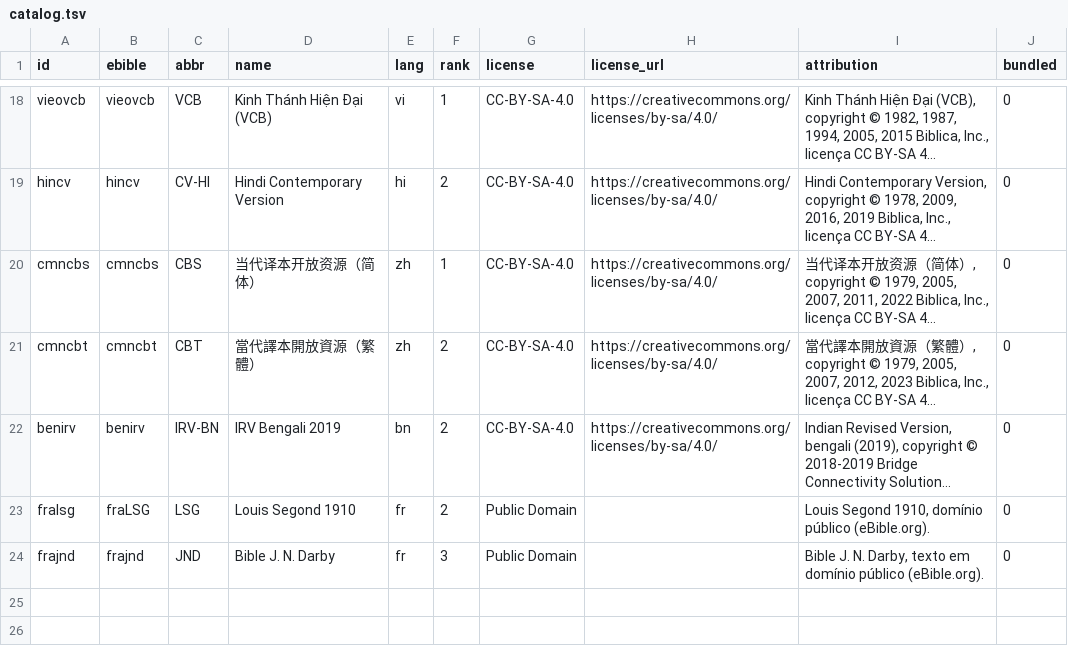
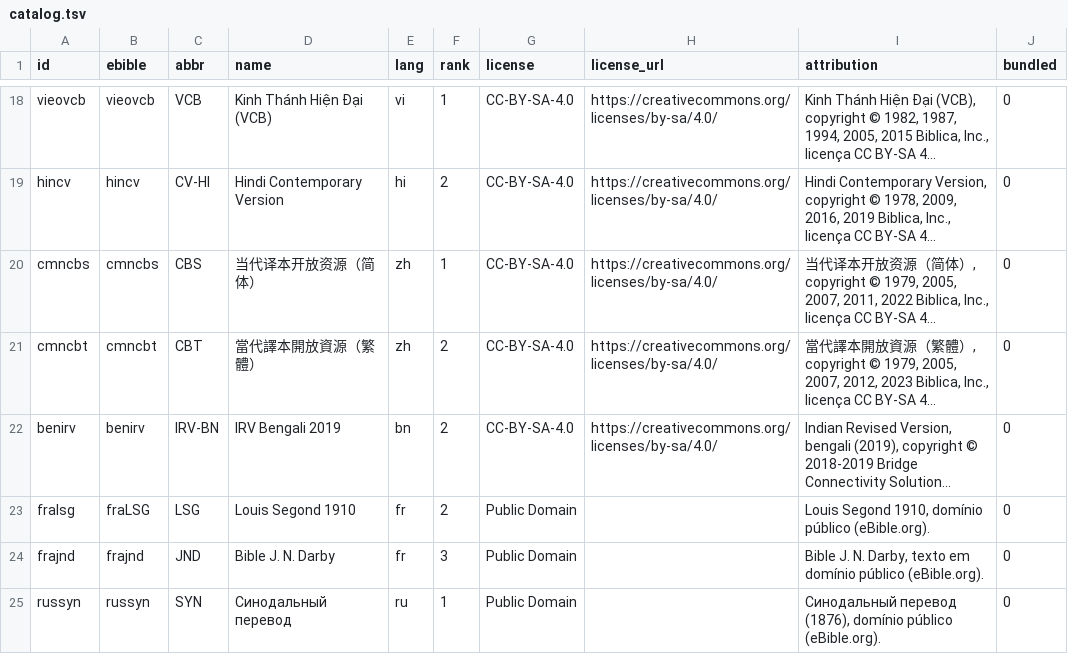
Before and after one commit to alvarosw/sensus, a TSV file: pipeline/bibles/catalog.tsv, drawn as a sheet; only a part is shown, gaps mark what is left out; long unchanged cells end in ….

Commit message:
Sinodal russa incluída (rank 1 do russo); pacotes e manifesto regenerados
Conferida à mão contra a KJV: Sl 3:1, 13:1, 51:1, 87:1, 90:1, 119:176 e 146:1. Checagem de texto em LSG e Darby
acusa salmos que, lidos à mão, são falsos positivos (título fundido ao v.1). Reina-Valera 1909 do SWORD fica de
fora (licença contraditória no módulo). Docs em docs/BIBLES_LICENSES.md, §2, §6 e §8.

```diff
--- a/pipeline/bibles/catalog.tsv
+++ b/pipeline/bibles/catalog.tsv
@@ -24 +24,2 @@ fralsg	fraLSG	LSG	Louis Segond 1910	fr	2	Public Domain		Louis Segond 1910, domí
 frajnd	frajnd	JND	Bible J. N. Darby	fr	3	Public Domain		Bible J. N. Darby, texto em domínio público (eBible.org).	0
+russyn	russyn	SYN	Синодальный перевод	ru	1	Public Domain		Синодальный перевод (1876), domínio público (eBible.org).	0
```
Also changed, not shown: 3 other files.
